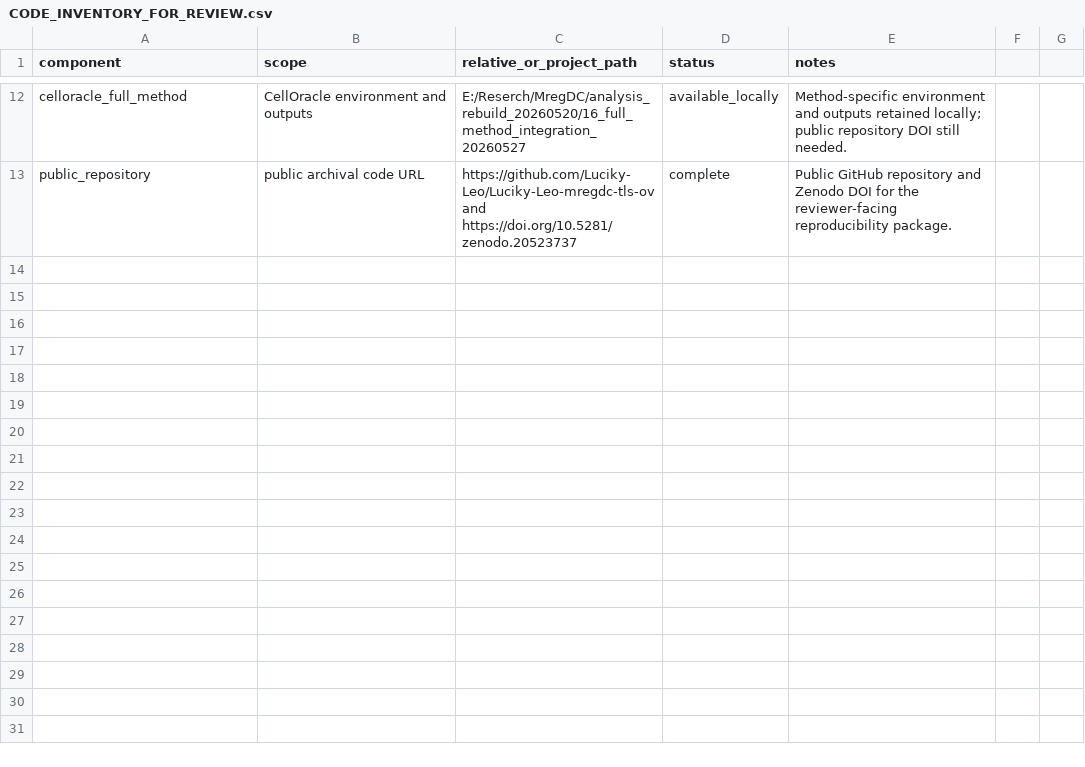
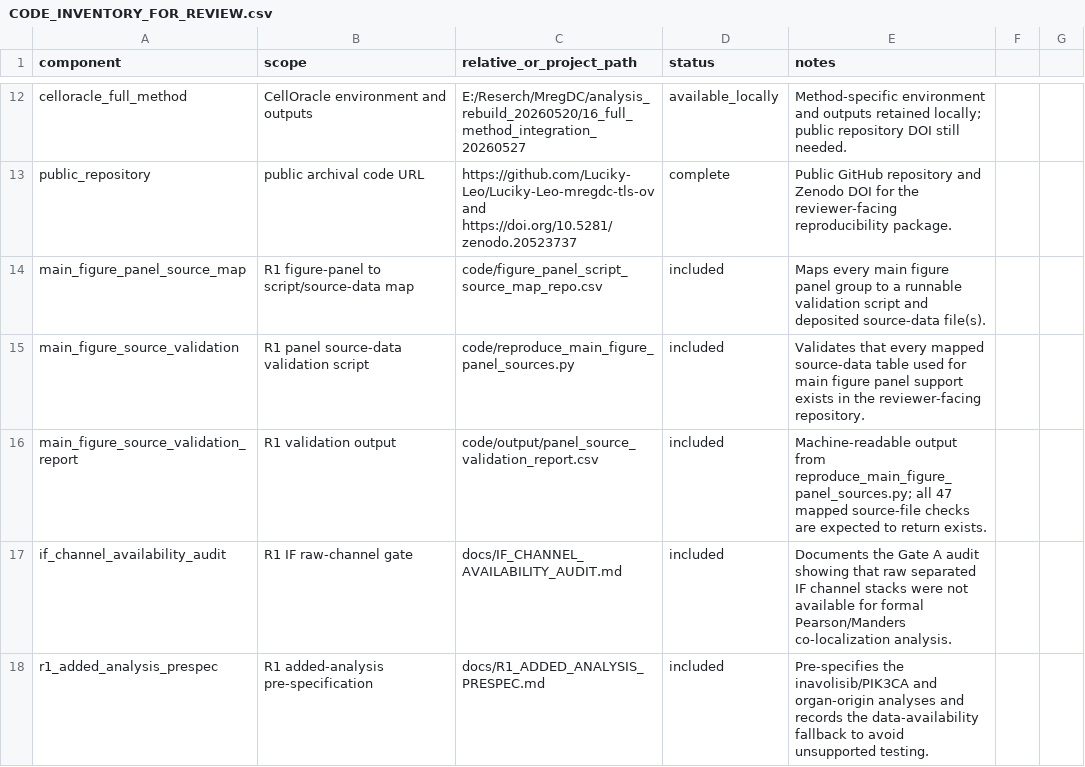
Before and after one commit to Luciky-Leo/Luciky-Leo-mregdc-tls-ov, a CSV file: code/CODE_INVENTORY_FOR_REVIEW.csv, drawn as a sheet; only a part is shown, gaps mark what is left out; the diff names each change by its address in the sheet, - before the commit and + after, or states it on an @@ line.

```diff
--- a/code/CODE_INVENTORY_FOR_REVIEW.csv
+++ b/code/CODE_INVENTORY_FOR_REVIEW.csv
+row 14: main_figure_panel_source_map | R1 figure-panel to script/source-data map | code/figure_panel_script_source_map_repo.csv | included | Maps every main figure panel group to a runnable validation script and deposited source-data file(s).
+row 15: main_figure_source_validation | R1 panel source-data validation script | code/reproduce_main_figure_panel_sources.py | included | Validates that every mapped source-data table used for main figure panel support exists in the reviewer-facing repository.
+row 16: main_figure_source_validation_report | R1 validation output | code/output/panel_source_validation_report.csv | included | Machine-readable output from reproduce_main_figure_panel_sources.py; all 47 mapped source-file checks are expected to return exists.
+row 17: if_channel_availability_audit | R1 IF raw-channel gate | docs/IF_CHANNEL_AVAILABILITY_AUDIT.md | included | Documents the Gate A audit showing that raw separated IF channel stacks were not available for formal Pearson/Manders co-localization analysis.
+row 18: r1_added_analysis_prespec | R1 added-analysis pre-specification | docs/R1_ADDED_ANALYSIS_PRESPEC.md | included | Pre-specifies the inavolisib/PIK3CA and organ-origin analyses and records the data-availability fallback to avoid unsupported testing.
```
Also changed, not shown: 10 other files.
